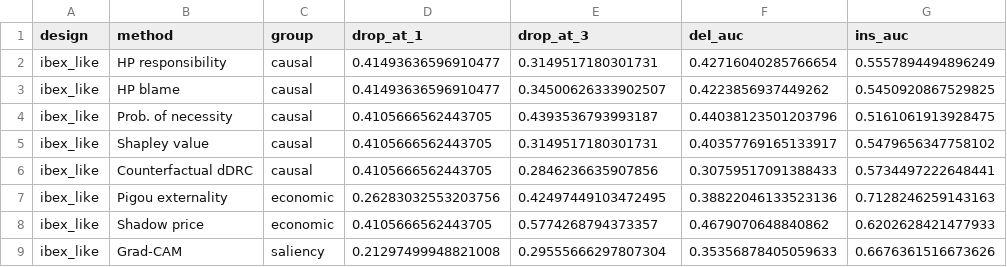
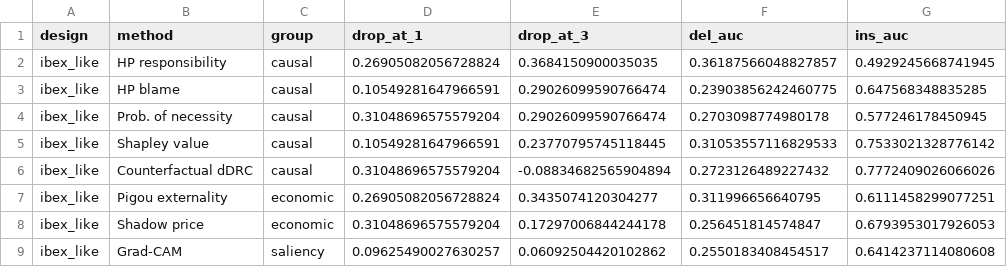
Before and after one commit to AIscend-Research/macrobalme, a CSV file: outputs/tables/faithfulness.csv, drawn as a sheet; only a part is shown; the diff covers the shown part only.

```diff
--- a/outputs/tables/faithfulness.csv
+++ b/outputs/tables/faithfulness.csv
@@ -1,9 +1,9 @@
 design,method,group,drop_at_1,drop_at_3,del_auc,ins_auc
-ibex_like,HP responsibility,causal,0.41493636596910477,0.3149517180301731,0.42716040285766654,0.5557894494896249
-ibex_like,HP blame,causal,0.41493636596910477,0.34500626333902507,0.4223856937449262,0.5450920867529825
-ibex_like,Prob. of necessity,causal,0.4105666562443705,0.4393536793993187,0.44038123501203796,0.5161061913928475
-ibex_like,Shapley value,causal,0.4105666562443705,0.3149517180301731,0.40357769165133917,0.5479656347758102
-ibex_like,Counterfactual dDRC,causal,0.4105666562443705,0.2846236635907856,0.30759517091388433,0.5734497222648441
-ibex_like,Pigou externality,economic,0.26283032553203756,0.42497449103472495,0.38822046133523136,0.7128246259143163
-ibex_like,Shadow price,economic,0.4105666562443705,0.5774268794373357,0.4679070648840862,0.6202628421477933
-ibex_like,Grad-CAM,saliency,0.21297499948821008,0.29555666297807304,0.35356878405059633,0.6676361516673626
+ibex_like,HP responsibility,causal,0.26905082056728824,0.3684150900035035,0.36187566048827857,0.4929245668741945
+ibex_like,HP blame,causal,0.10549281647966591,0.29026099590766474,0.23903856242460775,0.647568348835285
+ibex_like,Prob. of necessity,causal,0.31048696575579204,0.29026099590766474,0.2703098774980178,0.577246178450945
+ibex_like,Shapley value,causal,0.10549281647966591,0.23770795745118445,0.31053557116829533,0.7533021328776142
+ibex_like,Counterfactual dDRC,causal,0.31048696575579204,-0.08834682565904894,0.2723126489227432,0.7772409026066026
+ibex_like,Pigou externality,economic,0.26905082056728824,0.3435074120304277,0.311996656640795,0.6111458299077251
+ibex_like,Shadow price,economic,0.31048696575579204,0.17297006844244178,0.256451814574847,0.6793953017926053
+ibex_like,Grad-CAM,saliency,0.09625490027630257,0.06092504420102862,0.2550183408454517,0.6414237114080608
```
Also changed, not shown: 112 edited cells elsewhere in this file, outputs/tables/gnn_fidelity.csv, outputs/tables/rank_correlation.csv, 47 other files.
